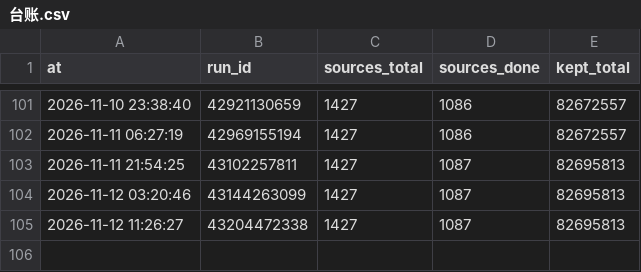
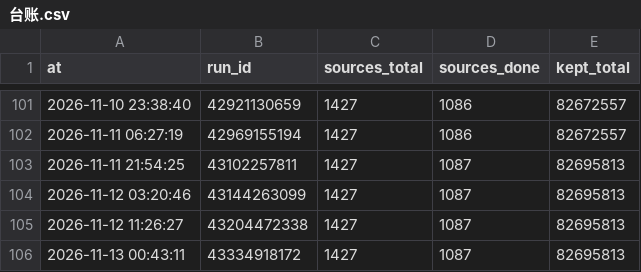
Before and after one commit to ip9988001/World-Map-Data, a CSV file: progress/台账.csv, drawn as a sheet; only a part is shown, gaps mark what is left out; the diff names each change by its address in the sheet, - before the commit and + after, or states it on an @@ line.

```diff
--- a/progress/台账.csv
+++ b/progress/台账.csv
+row 106: 2026-11-13 00:43:11 | 43334918172 | 1427 | 1087 | 82695813
```
Also changed, not shown: data/源质量档案.csv, 4 other files.
